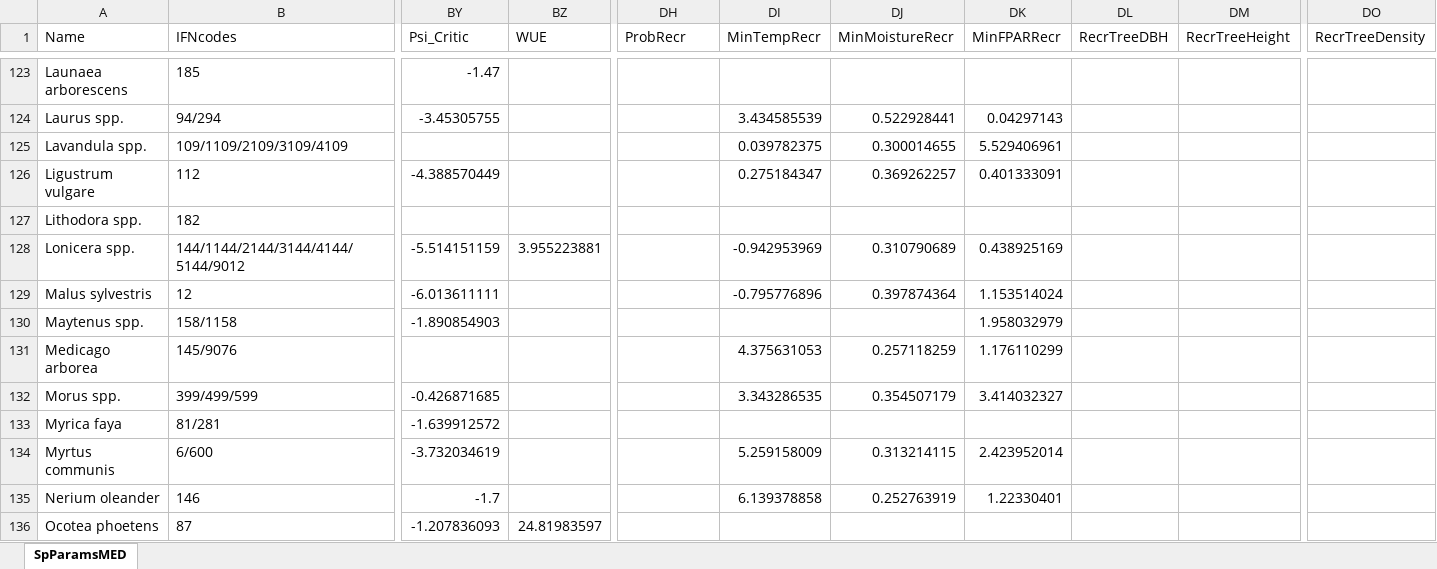
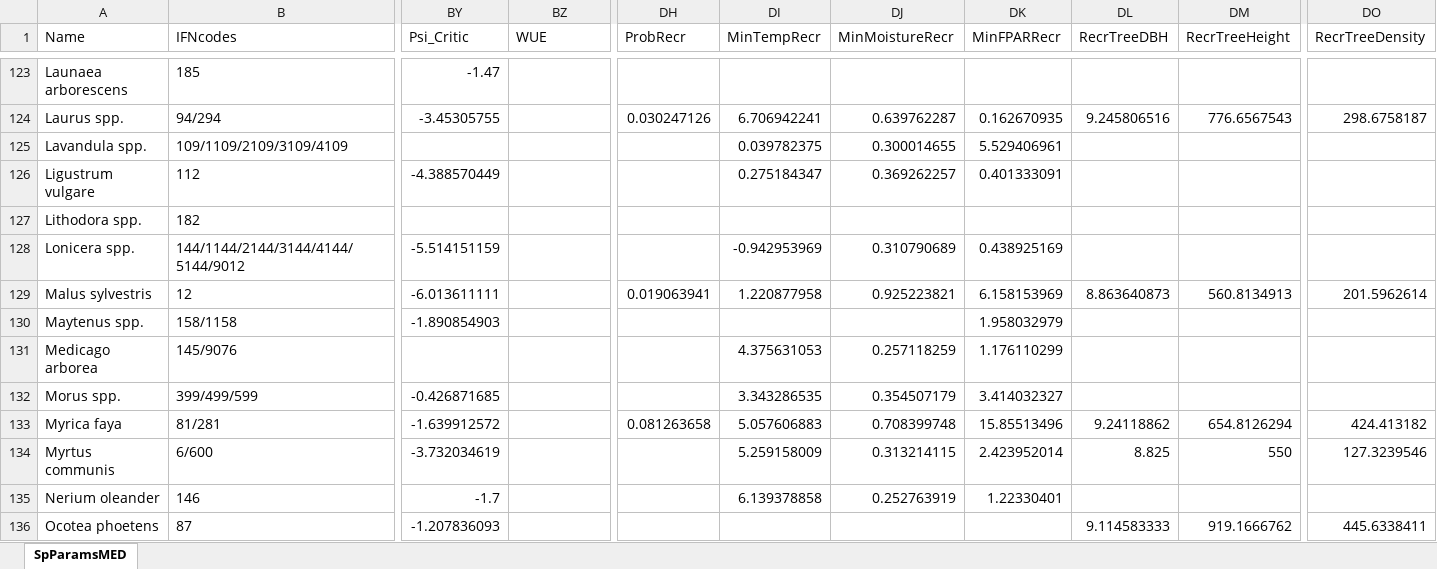
Before and after one commit to emf-creaf/medfate, an Excel workbook: data-raw/SpParamsMED.xlsx, sheet SpParamsMED, drawn as a sheet; only a part is shown, gaps mark what is left out; values as stored, in another font and other column widths than the file's, no borders; table styles not drawn; the diff covers the shown part only; the diff names each change by its address in the sheet, - before the commit and + after, or states it on an @@ line.

```diff
--- a/data-raw/SpParamsMED.xlsx (sheet SpParamsMED)
+++ b/data-raw/SpParamsMED.xlsx (sheet SpParamsMED)
-DH124 (ProbRecr): (empty)
+DH124 (ProbRecr): 0.030247126
-DI124 (MinTempRecr): 3.434585539
+DI124 (MinTempRecr): 6.706942241
-DJ124 (MinMoistureRecr): 0.522928441
+DJ124 (MinMoistureRecr): 0.639762287
-DK124 (MinFPARRecr): 0.04297143
+DK124 (MinFPARRecr): 0.162670935
-DL124 (RecrTreeDBH): (empty)
+DL124 (RecrTreeDBH): 9.245806516
-DM124 (RecrTreeHeight): (empty)
+DM124 (RecrTreeHeight): 776.6567543
-DO124 (RecrTreeDensity): (empty)
+DO124 (RecrTreeDensity): 298.6758187
-BZ128 (WUE): 3.955223881
+BZ128 (WUE): (empty)
-DH129 (ProbRecr): (empty)
+DH129 (ProbRecr): 0.019063941
-DI129 (MinTempRecr): -0.795776896
+DI129 (MinTempRecr): 1.220877958
-DJ129 (MinMoistureRecr): 0.397874364
+DJ129 (MinMoistureRecr): 0.925223821
-DK129 (MinFPARRecr): 1.153514024
+DK129 (MinFPARRecr): 6.158153969
-DL129 (RecrTreeDBH): (empty)
+DL129 (RecrTreeDBH): 8.863640873
-DM129 (RecrTreeHeight): (empty)
+DM129 (RecrTreeHeight): 560.8134913
-DO129 (RecrTreeDensity): (empty)
+DO129 (RecrTreeDensity): 201.5962614
-DH133 (ProbRecr): (empty)
+DH133 (ProbRecr): 0.081263658
-DI133 (MinTempRecr): (empty)
+DI133 (MinTempRecr): 5.057606883
-DJ133 (MinMoistureRecr): (empty)
+DJ133 (MinMoistureRecr): 0.708399748
-DK133 (MinFPARRecr): (empty)
+DK133 (MinFPARRecr): 15.85513496
-DL133 (RecrTreeDBH): (empty)
+DL133 (RecrTreeDBH): 9.24118862
-DM133 (RecrTreeHeight): (empty)
+DM133 (RecrTreeHeight): 654.8126294
-DO133 (RecrTreeDensity): (empty)
+DO133 (RecrTreeDensity): 424.413182
-DL134 (RecrTreeDBH): (empty)
+DL134 (RecrTreeDBH): 8.825
-DM134 (RecrTreeHeight): (empty)
+DM134 (RecrTreeHeight): 550
-DO134 (RecrTreeDensity): (empty)
+DO134 (RecrTreeDensity): 127.3239546
-BZ136 (WUE): 24.81983597
+BZ136 (WUE): (empty)
-DL136 (RecrTreeDBH): (empty)
+DL136 (RecrTreeDBH): 9.114583333
-DM136 (RecrTreeHeight): (empty)
+DM136 (RecrTreeHeight): 919.1666762
-DO136 (RecrTreeDensity): (empty)
+DO136 (RecrTreeDensity): 445.6338411
```
Also changed, not shown: 806 edited cells elsewhere in this sheet, 7 other files.
